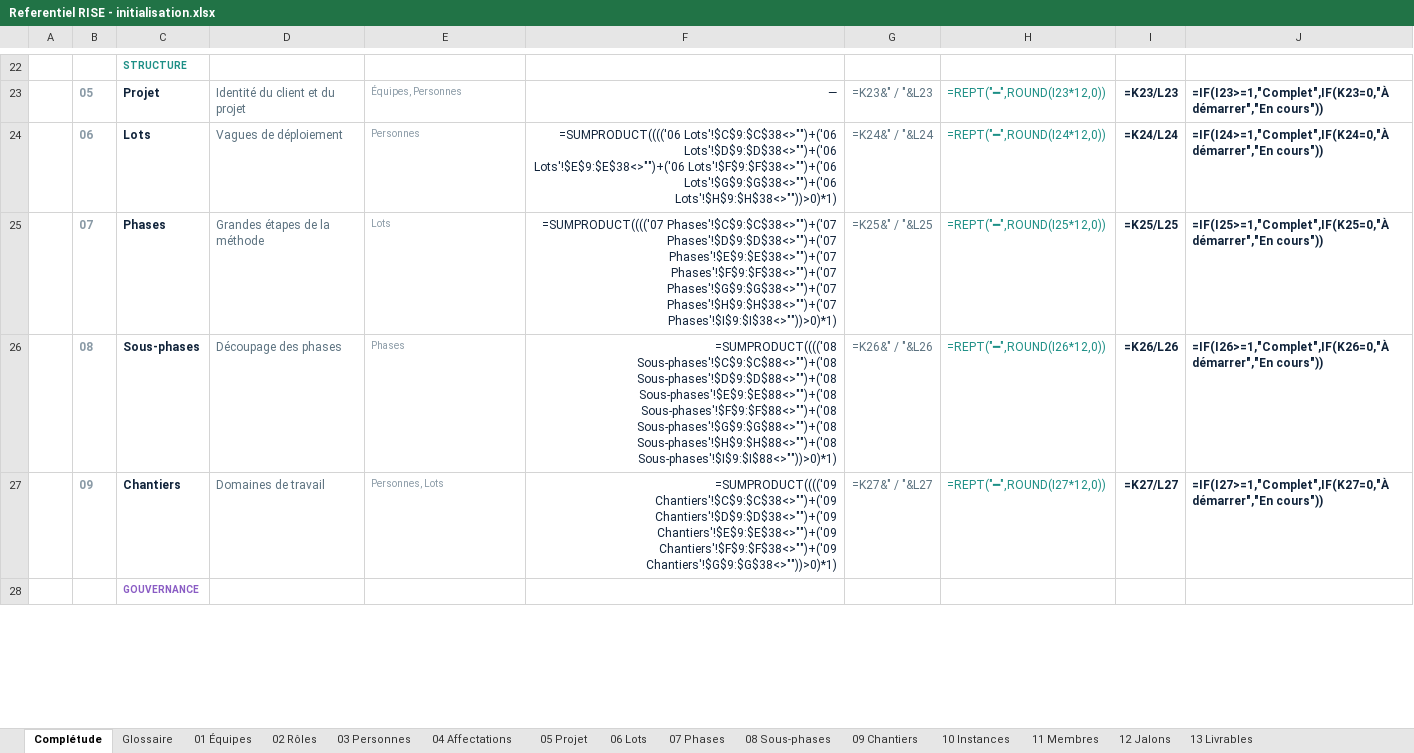
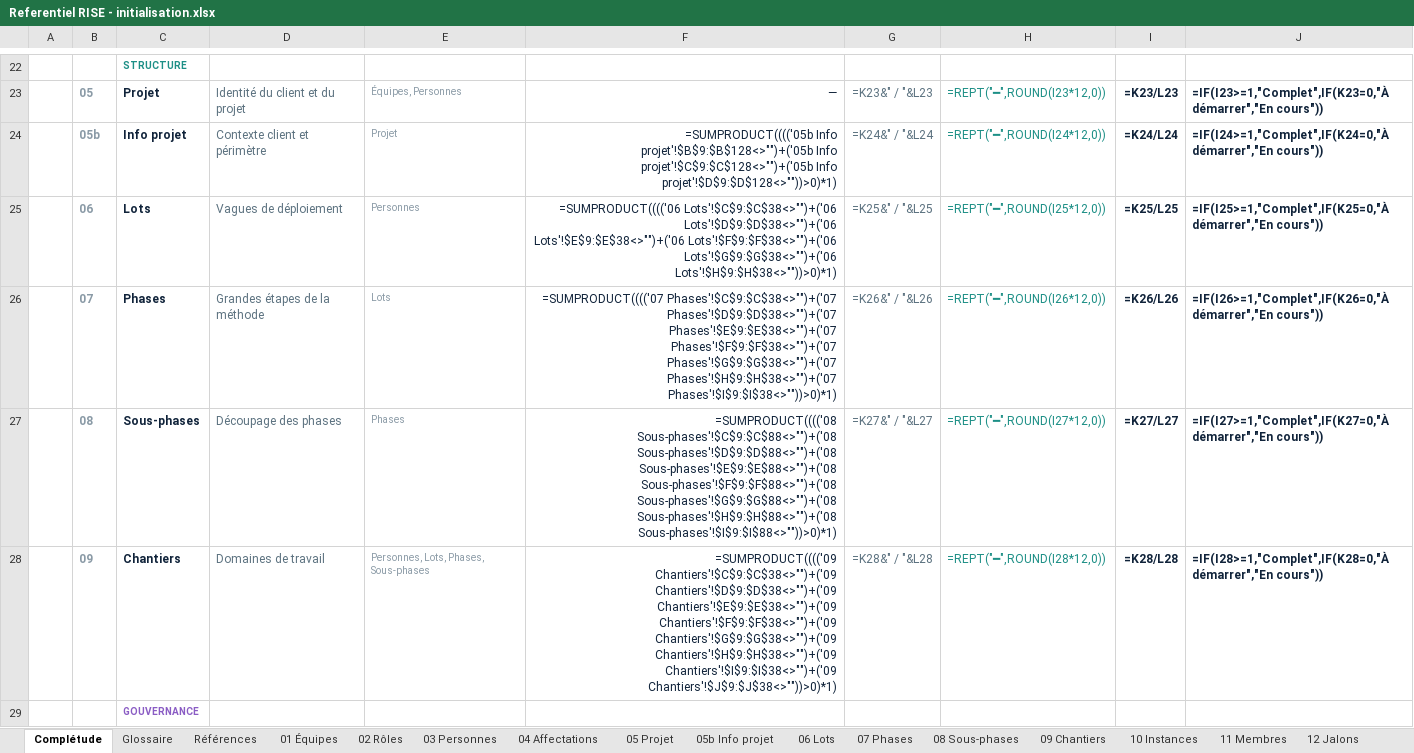
Before and after one commit to cszatsch/Cockpit, an Excel workbook: frontends/Referentiel RISE - initialisation.xlsx, sheet Complétude, drawn as a sheet; only a part is shown, gaps mark what is left out; values as stored, in another font and other column widths than the file's, no borders; formulas without a stored value are shown as written; conditional formats not drawn; addresses are those after the commit; the diff covers the shown part only; the diff names each change by its address in the sheet, - before the commit and + after, or states it on an @@ line.

```diff
--- a/frontends/Referentiel RISE - initialisation.xlsx (sheet Complétude)
+++ b/frontends/Referentiel RISE - initialisation.xlsx (sheet Complétude)
+sheet tab: Références
+sheet tab: 05b Info projet
+row 24:  | 05b | Info projet | Contexte client et périmètre | Projet | =SUMPRODUCT(((('05b Info projet'!$B$9:$B$128<>"")+('05b Info projet'!$C$9:$C$128<>"")+('05b Info projet'!$D$9:$D$128<>""))>0)*1) | =K24&" / "&L24 | =REPT("━",ROUND(I24*12,0)) | =K24/L24 | =IF(I24>=1,"Complet",IF(K24=0,"À démarrer","En cours"))
-G25: =K24&" / "&L24
+G25: =K25&" / "&L25
-H25: =REPT("━",ROUND(I24*12,0))
+H25: =REPT("━",ROUND(I25*12,0))
-I25: =K24/L24
+I25: =K25/L25
-J25: =IF(I24>=1,"Complet",IF(K24=0,"À démarrer","En cours"))
+J25: =IF(I25>=1,"Complet",IF(K25=0,"À démarrer","En cours"))
-G26: =K25&" / "&L25
+G26: =K26&" / "&L26
-H26: =REPT("━",ROUND(I25*12,0))
+H26: =REPT("━",ROUND(I26*12,0))
-I26: =K25/L25
+I26: =K26/L26
-J26: =IF(I25>=1,"Complet",IF(K25=0,"À démarrer","En cours"))
+J26: =IF(I26>=1,"Complet",IF(K26=0,"À démarrer","En cours"))
-G27: =K26&" / "&L26
+G27: =K27&" / "&L27
-H27: =REPT("━",ROUND(I26*12,0))
+H27: =REPT("━",ROUND(I27*12,0))
-I27: =K26/L26
+I27: =K27/L27
-J27: =IF(I26>=1,"Complet",IF(K26=0,"À démarrer","En cours"))
+J27: =IF(I27>=1,"Complet",IF(K27=0,"À démarrer","En cours"))
-E28: Personnes, Lots
+E28: Personnes, Lots, Phases, Sous-phases
-F28: …Chantiers'!$E$9:$E$38<>"")+('09 Chantiers'!$F$9:$F$38<>"")+('09 Chantiers'!$G$9:$G$38<>""))>0)*1)
+F28: …Chantiers'!$E$9:$E$38<>"")+('09 Chantiers'!$F$9:$F$38<>"")+('09 Chantiers'!$G$9:$G$38<>"")+('09 Chantiers'!$H$9:$H$38<>"")+('09 Chantiers'!$I$9:$I$38<>"")+('09 Chantiers'!$J$9:$J$38<>""))>0)*1)
-G28: =K27&" / "&L27
+G28: =K28&" / "&L28
-H28: =REPT("━",ROUND(I27*12,0))
+H28: =REPT("━",ROUND(I28*12,0))
-I28: =K27/L27
+I28: =K28/L28
-J28: =IF(I27>=1,"Complet",IF(K27=0,"À démarrer","En cours"))
+J28: =IF(I28>=1,"Complet",IF(K28=0,"À démarrer","En cours"))
```
Also changed, not shown: 19 edited cells elsewhere in this sheet, sheet 09 Chantiers, sheet 10 Instances, sheet 06 Lots, sheet 07 Phases, sheet 11 Membres, sheet 13 Livrables, 2 more sheets, hidden cells, 32 other files.
